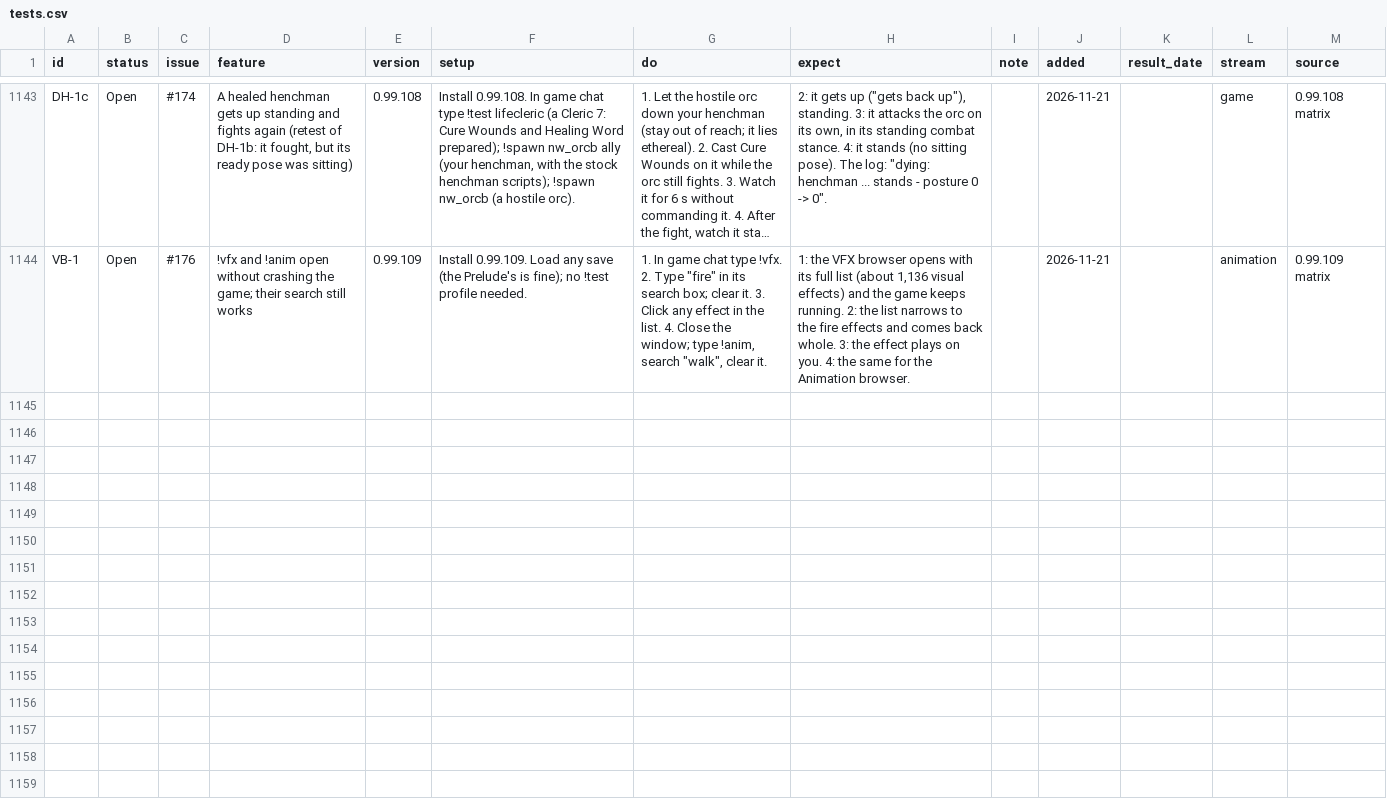
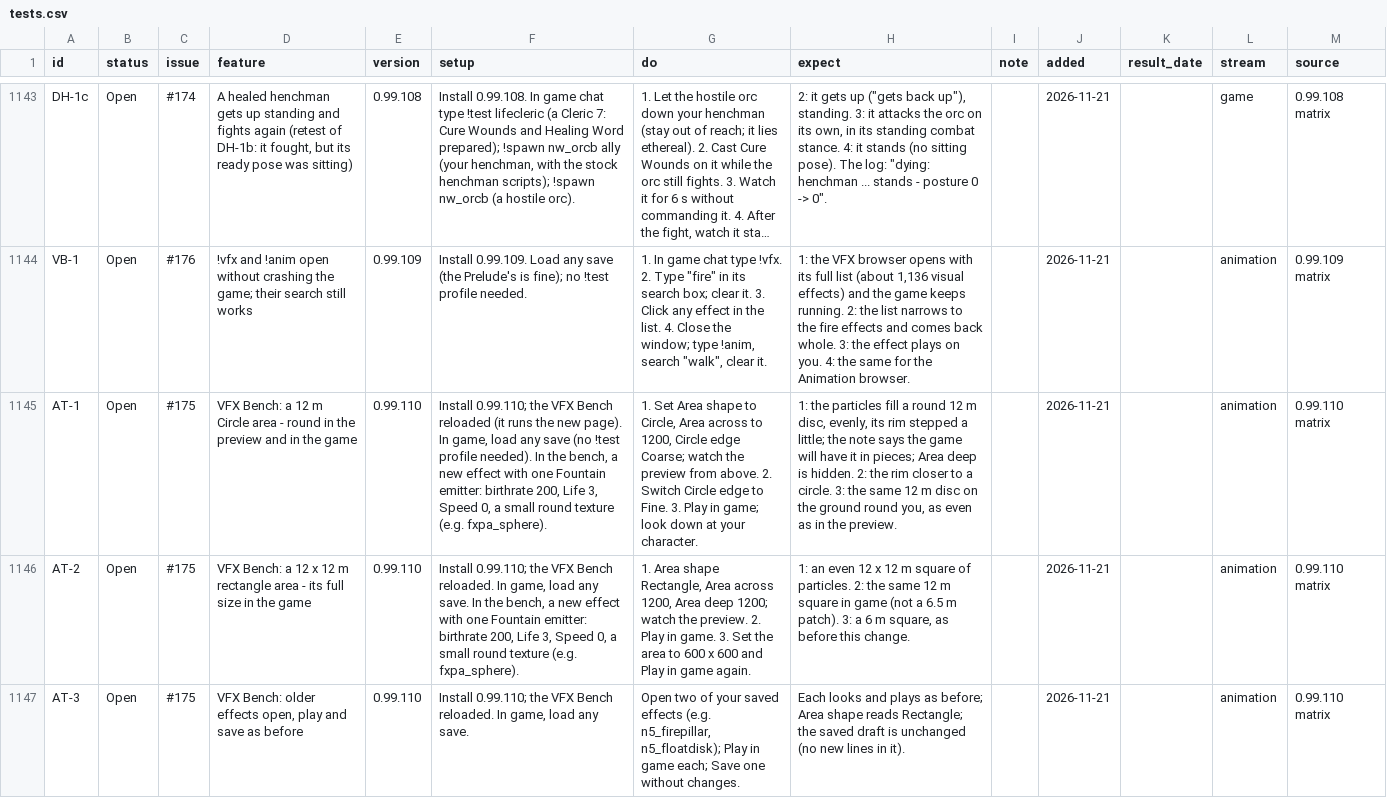
Before and after one commit to BrunoTCarreiro/nwn5e-ee, a CSV file: docs/tests.csv, drawn as a sheet; only a part is shown, gaps mark what is left out; long unchanged cells end in …; the diff names each change by its address in the sheet, - before the commit and + after, or states it on an @@ line.

```diff
--- a/docs/tests.csv
+++ b/docs/tests.csv
+row 1145: AT-1 | Open | #175 | VFX Bench: a 12 m Circle area - round in the preview and in the game | 0.99.110 | Install 0.99.110; the VFX Bench reloaded (it runs the new page). In game, load any save (no !test profile needed). In the bench, a new effect with one Fountain emitter: birthrate 200, Life 3, Speed 0, a small round texture (e.g. fxpa_sphere). | 1. Set Area shape to Circle, Area across to 1200, Circle edge Coarse; watch the preview from above. 2. Switch Circle edge to Fine. 3. Play in game; look down at your character. | 1: the particles fill a round 12 m disc, evenly, its rim stepped a little; the note says the game will have it in pieces; Area deep is hidden. 2: the rim closer to a circle. 3: the same 12 m disc on the ground round you, as even as in the preview. |  | 2026-11-21 |  | animation | 0.99.110 matrix
+row 1146: AT-2 | Open | #175 | VFX Bench: a 12 x 12 m rectangle area - its full size in the game | 0.99.110 | Install 0.99.110; the VFX Bench reloaded. In game, load any save. In the bench, a new effect with one Fountain emitter: birthrate 200, Life 3, Speed 0, a small round texture (e.g. fxpa_sphere). | 1. Area shape Rectangle, Area across 1200, Area deep 1200; watch the preview. 2. Play in game. 3. Set the area to 600 x 600 and Play in game again. | 1: an even 12 x 12 m square of particles. 2: the same 12 m square in game (not a 6.5 m patch). 3: a 6 m square, as before this change. |  | 2026-11-21 |  | animation | 0.99.110 matrix
+row 1147: AT-3 | Open | #175 | VFX Bench: older effects open, play and save as before | 0.99.110 | Install 0.99.110; the VFX Bench reloaded. In game, load any save. | Open two of your saved effects (e.g. n5_firepillar, n5_floatdisk); Play in game each; Save one without changes. | Each looks and plays as before; Area shape reads Rectangle; the saved draft is unchanged (no new lines in it). |  | 2026-11-21 |  | animation | 0.99.110 matrix
```
